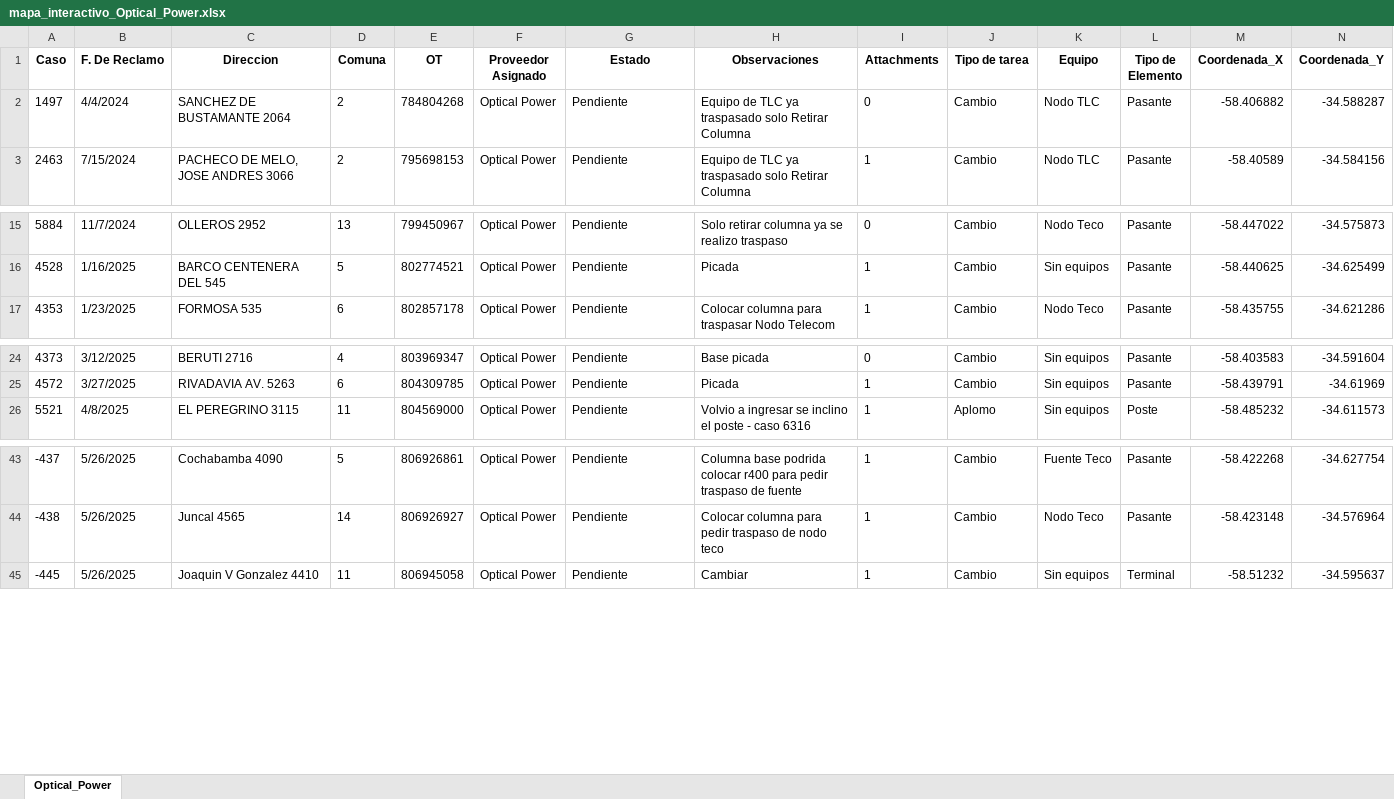
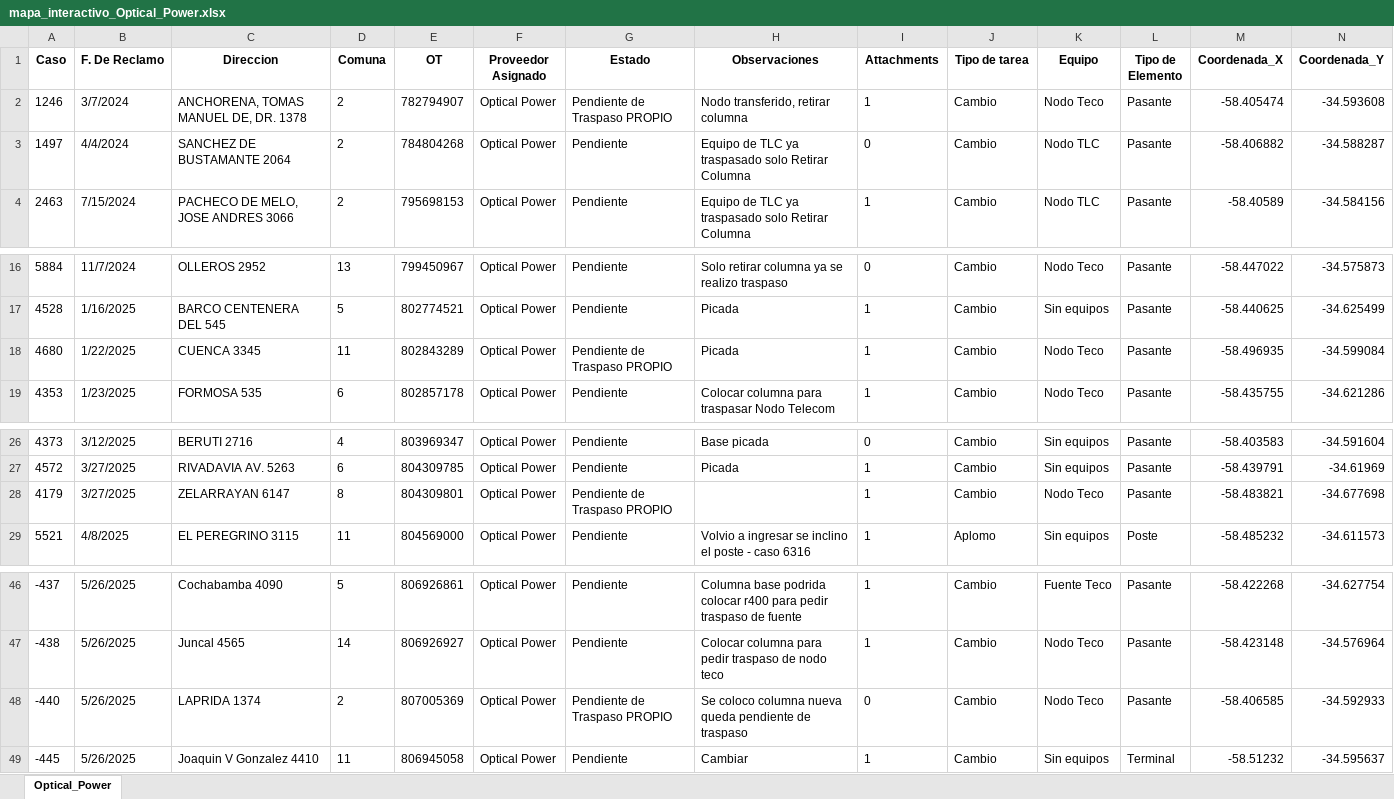
Before and after one commit to riv1matias/mapa_op, an Excel workbook: mapa_interactivo_Optical_Power.xlsx, sheet Optical_Power, drawn as a sheet; only a part is shown, gaps mark what is left out; values as stored, in another font and other column widths than the file's, no borders; rows hold the shown columns only; the diff names each change by its address in the sheet, - before the commit and + after, or states it on an @@ line.

Commit message:
🔄 Actualización automática del index.html y archivo Excel

```diff
--- a/mapa_interactivo_Optical_Power.xlsx (sheet Optical_Power)
+++ b/mapa_interactivo_Optical_Power.xlsx (sheet Optical_Power)
+row 2: 1246 | 3/7/2024 | ANCHORENA, TOMAS MANUEL DE, DR. 1378 | 2 | 782794907 | Optical Power | Pendiente de Traspaso PROPIO | Nodo transferido, retirar columna | 1 | Cambio | Nodo Teco | Pasante | -58.405474 | -34.593608
+row 18: 4680 | 1/22/2025 | CUENCA 3345 | 11 | 802843289 | Optical Power | Pendiente de Traspaso PROPIO | Picada | 1 | Cambio | Nodo Teco | Pasante | -58.496935 | -34.599084
+row 28: 4179 | 3/27/2025 | ZELARRAYAN 6147 | 8 | 804309801 | Optical Power | Pendiente de Traspaso PROPIO |  | 1 | Cambio | Nodo Teco | Pasante | -58.483821 | -34.677698
+row 48: -440 | 5/26/2025 | LAPRIDA 1374 | 2 | 807005369 | Optical Power | Pendiente de Traspaso PROPIO | Se coloco columna nueva queda pendiente de traspaso | 0 | Cambio | Nodo Teco | Pasante | -58.406585 | -34.592933
```
Also changed, not shown: 1 other file.
